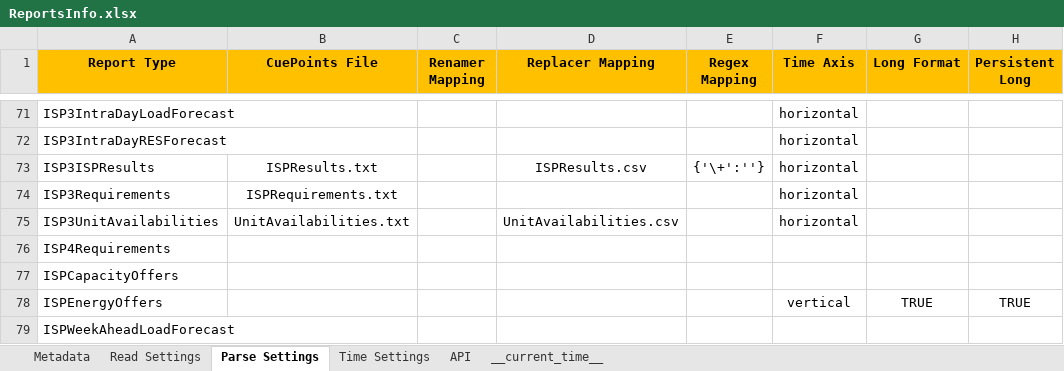
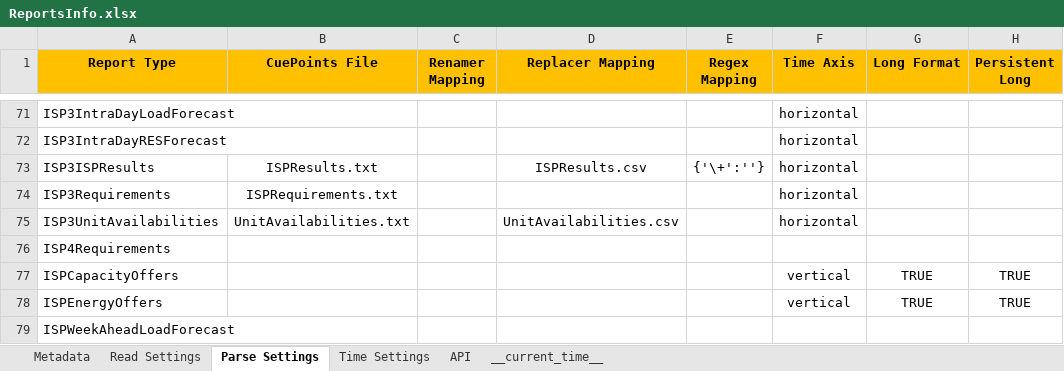
Before and after one commit to ThanosGkou/exso, an Excel workbook: src/exso/Files/ReportsInfo.xlsx, sheet Parse Settings, drawn as a sheet; only a part is shown, gaps mark what is left out; values as stored, in another font and other column widths than the file's, no borders; conditional formats not drawn; the diff names each change by its address in the sheet, - before the commit and + after, or states it on an @@ line.

```diff
--- a/src/exso/Files/ReportsInfo.xlsx (sheet Parse Settings)
+++ b/src/exso/Files/ReportsInfo.xlsx (sheet Parse Settings)
-F77 (Time Axis): (empty)
+F77 (Time Axis): vertical
-G77 (Long Format): (empty)
+G77 (Long Format): TRUE
-H77 (Persistent Long): (empty)
+H77 (Persistent Long): TRUE
```
Also changed, not shown: sheet Read Settings, sheet Metadata, sheet __current_time__, sheet Time Settings.
